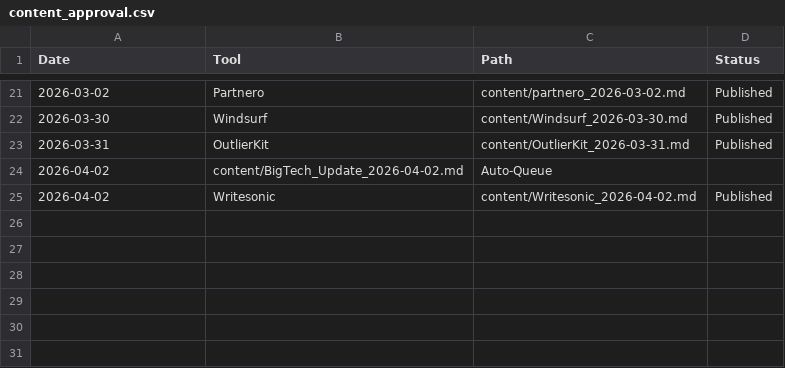
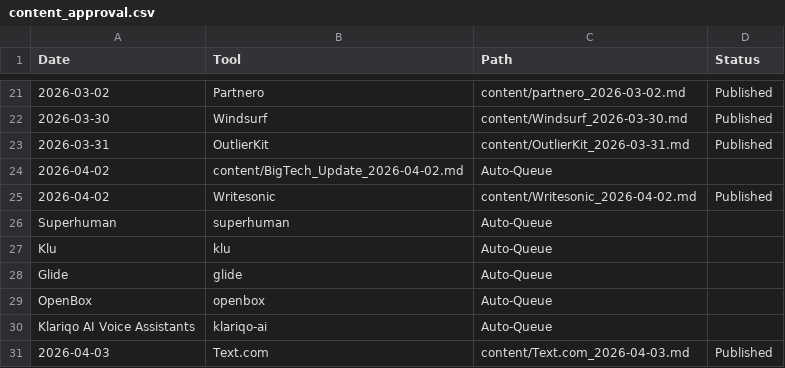
Before and after one commit to kvniranjan/BizToolZAI, a CSV file: content_approval.csv, drawn as a sheet; only a part is shown, gaps mark what is left out; the diff names each change by its address in the sheet, - before the commit and + after, or states it on an @@ line.

Commit message:
Publish Textcom  AI Customer Service  Content Tool Review

```diff
--- a/content_approval.csv
+++ b/content_approval.csv
+row 26: Superhuman | superhuman | Auto-Queue
+row 27: Klu | klu | Auto-Queue
+row 28: Glide | glide | Auto-Queue
+row 29: OpenBox | openbox | Auto-Queue
+row 30: Klariqo AI Voice Assistants | klariqo-ai | Auto-Queue
+row 31: 2026-04-03 | Text.com | content/Text.com_2026-04-03.md | Published
```
Also changed, not shown: 1 other file.
